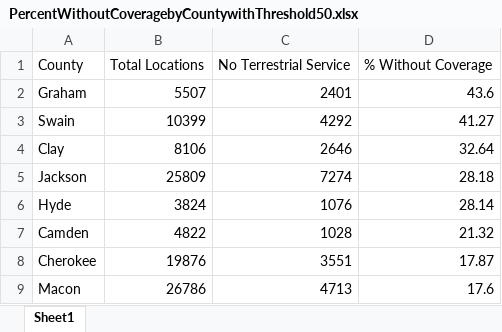
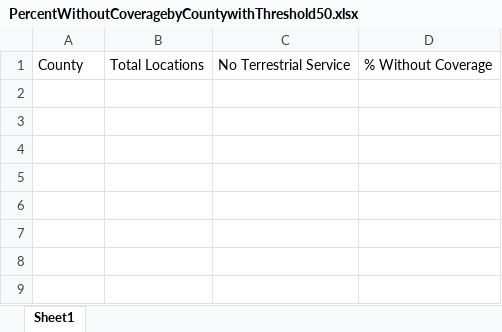
Before and after one commit to lithum-seneviratne/nc-broadband-internet-coverage, an Excel workbook: results/PercentWithoutCoveragebyCountywithThreshold50.xlsx, sheet Sheet1, drawn as a sheet; values as stored, in another font and other column widths than the file's, no borders; the diff names each change by its address in the sheet, - before the commit and + after, or states it on an @@ line.

```diff
--- a/results/PercentWithoutCoveragebyCountywithThreshold50.xlsx (sheet Sheet1)
+++ b/results/PercentWithoutCoveragebyCountywithThreshold50.xlsx (sheet Sheet1)
-row 2: Graham | 5507 | 2401 | 43.6
-row 3: Swain | 10399 | 4292 | 41.27
-row 4: Clay | 8106 | 2646 | 32.64
-row 5: Jackson | 25809 | 7274 | 28.18
-row 6: Hyde | 3824 | 1076 | 28.14
-row 7: Camden | 4822 | 1028 | 21.32
-row 8: Cherokee | 19876 | 3551 | 17.87
-row 9: Macon | 26786 | 4713 | 17.6
```
Also changed, not shown: results/PercentWithoutCoveragebyCountywithThreshold15.xlsx, results/PercentWithoutCoveragebyCountywithThreshold20.xlsx, 8 other files.
